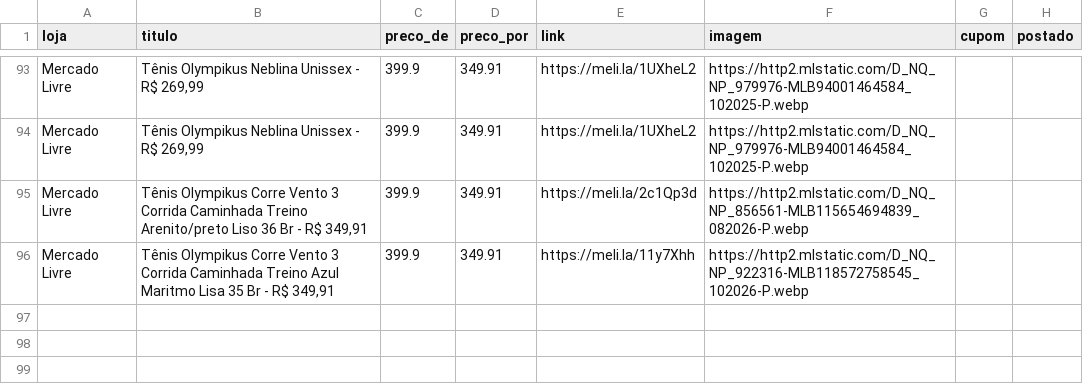
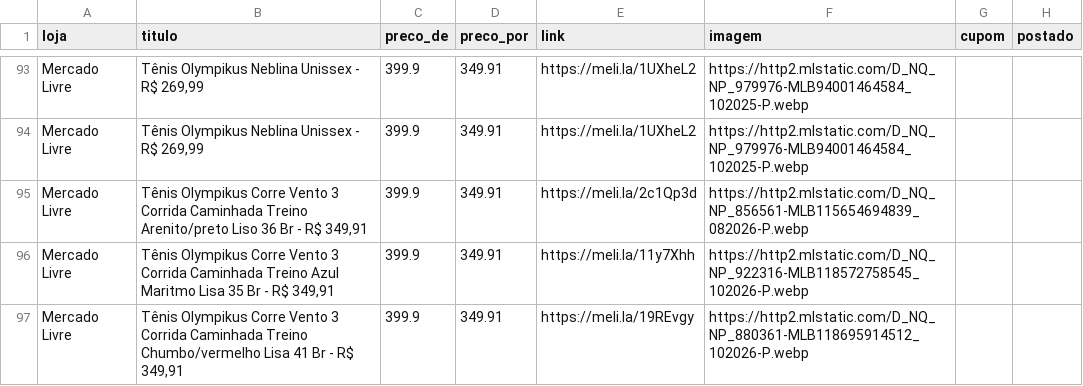
Before and after one commit to sidneifs/promo, a CSV file: produtos.csv, drawn as a sheet; only a part is shown, gaps mark what is left out.

Commit message:
atualiza produtos 2026-11-04 18:32

```diff
--- a/produtos.csv
+++ b/produtos.csv
@@ -96 +96,2 @@ Mercado Livre,"Tênis Olympikus Corre Vento 3 Corrida Caminhada Treino Arenito/p
 Mercado Livre,"Tênis Olympikus Corre Vento 3 Corrida Caminhada Treino Azul Maritmo Lisa 35 Br - R$ 349,91",399.9,349.91,https://meli.la/11y7Xhh,https://http2.mlstatic.com/D_NQ_NP_922316-MLB118572758545_102026-P.webp,,
+Mercado Livre,"Tênis Olympikus Corre Vento 3 Corrida Caminhada Treino Chumbo/vermelho Lisa 41 Br - R$ 349,91",399.9,349.91,https://meli.la/19REvgy,https://http2.mlstatic.com/D_NQ_NP_880361-MLB118695914512_102026-P.webp,,
```
